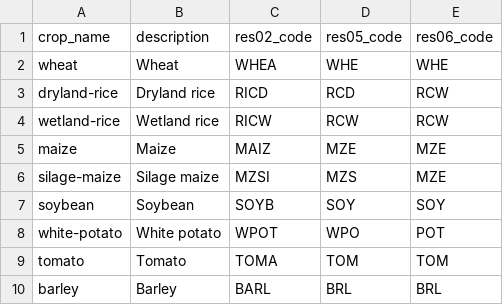
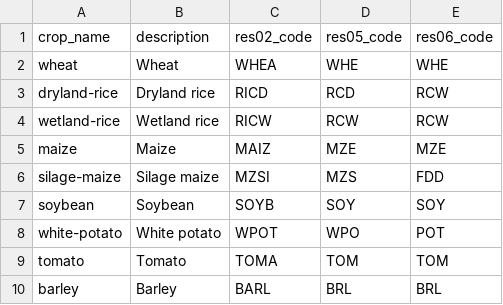
Before and after one commit to Sustainable-Solutions-Lab/GLADE, a CSV file: data/curated/gaez_crop_code_mapping.csv, drawn as a sheet; only a part is shown.

Commit message:
feat: decompose FDD fodder area into alfalfa and silage-maize
Split the aggregate GAEZ RES06 FDD harvested area between alfalfa and
silage-maize using Eurostat production data (EU/EFTA) and GAEZ RES05
potential yield ratios (rest of world) as fallback.

- Move silage-maize RES06 mapping from MZE to FDD
- Add Eurostat apro_cpsh1 retrieval (G0000, G2100, G3000)
- Add FDD area share computation with tiered approach
- Wire pre-computed FDD shares into build_harvested_area
- Add fodder_decomposition config section and schema

```diff
--- a/data/curated/gaez_crop_code_mapping.csv
+++ b/data/curated/gaez_crop_code_mapping.csv
@@ -5,3 +5,3 @@ wetland-rice,Wetland rice,RICW,RCW,RCW
 maize,Maize,MAIZ,MZE,MZE
-silage-maize,Silage maize,MZSI,MZS,MZE
+silage-maize,Silage maize,MZSI,MZS,FDD
 soybean,Soybean,SOYB,SOY,SOY
```
Also changed, not shown: 7 other files.
